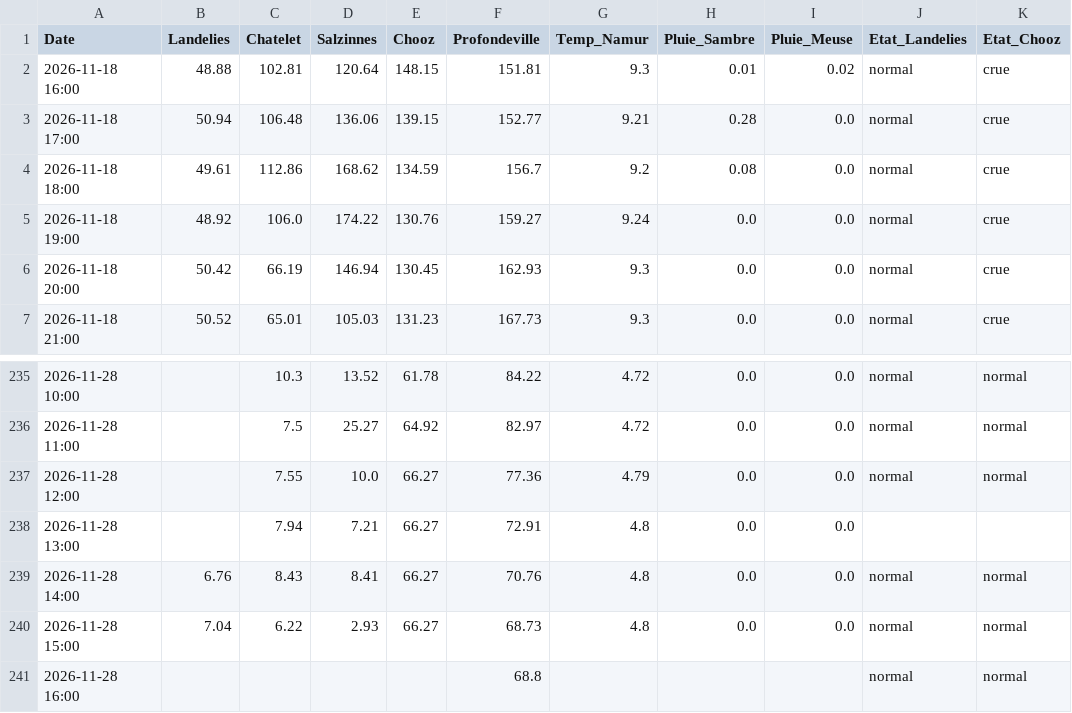
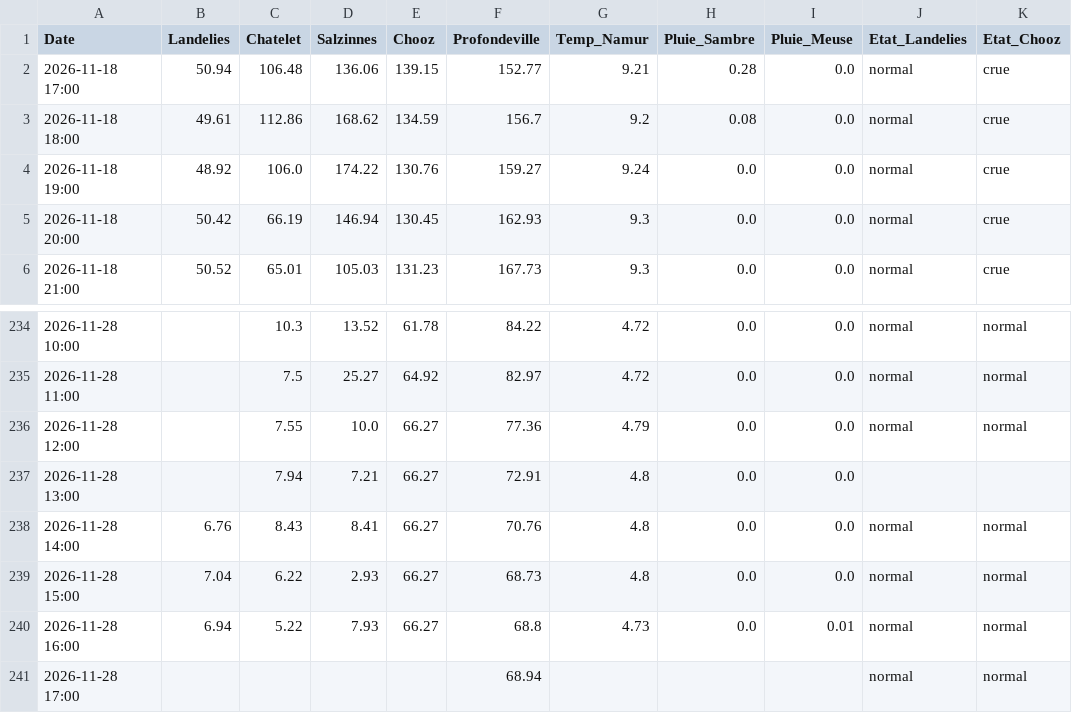
Before and after one commit to clem-tried-it/Guide-peche, a CSV file: data/releves_10j.csv, drawn as a sheet; only a part is shown, gaps mark what is left out.

```diff
--- a/data/releves_10j.csv
+++ b/data/releves_10j.csv
@@ -1,3 +1,2 @@
 Date,Landelies,Chatelet,Salzinnes,Chooz,Profondeville,Temp_Namur,Pluie_Sambre,Pluie_Meuse,Etat_Landelies,Etat_Chooz
-2026-11-18 16:00,48.88,102.81,120.64,148.15,151.81,9.3,0.01,0.02,normal,crue
 2026-11-18 17:00,50.94,106.48,136.06,139.15,152.77,9.21,0.28,0.0,normal,crue
@@ -240,2 +239,3 @@ Date,Landelies,Chatelet,Salzinnes,Chooz,Profondeville,Temp_Namur,Pluie_Sambre,Pl
 2026-11-28 15:00,7.04,6.22,2.93,66.27,68.73,4.8,0.0,0.0,normal,normal
-2026-11-28 16:00,,,,,68.8,,,,normal,normal
+2026-11-28 16:00,6.94,5.22,7.93,66.27,68.8,4.73,0.0,0.01,normal,normal
+2026-11-28 17:00,,,,,68.94,,,,normal,normal
```
Also changed, not shown: data/historique.csv, data/releves.csv, 1 other file.
